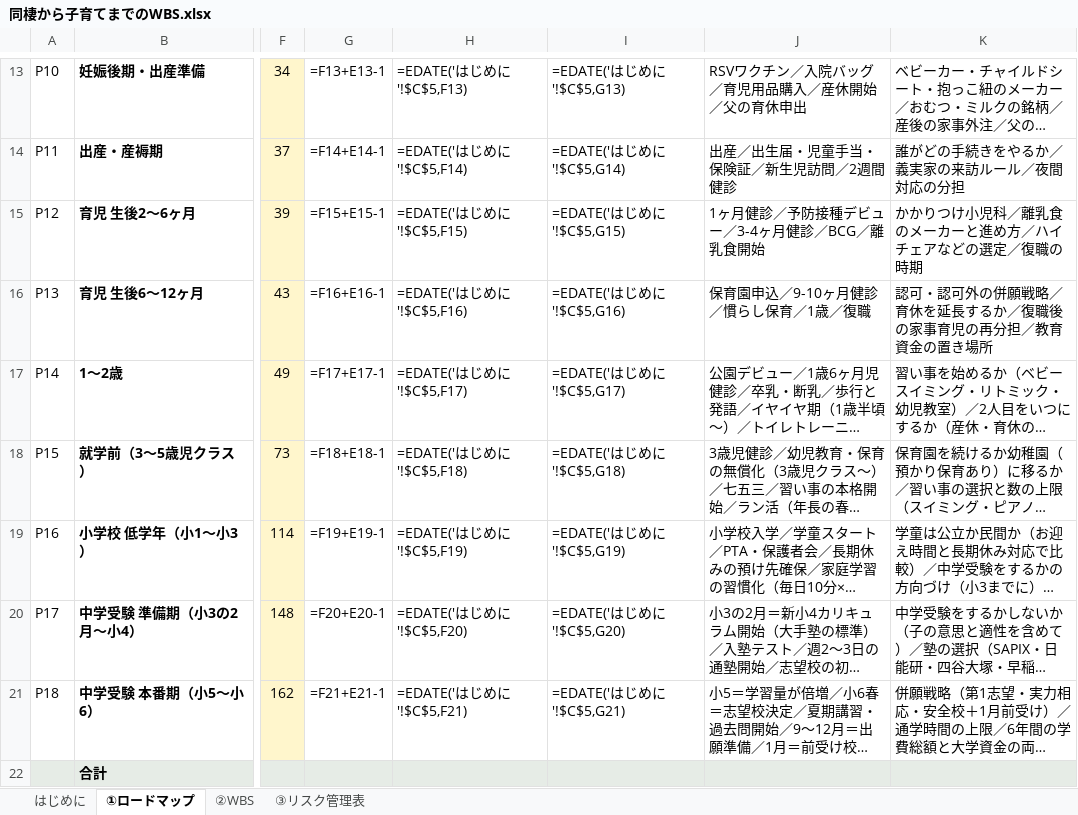
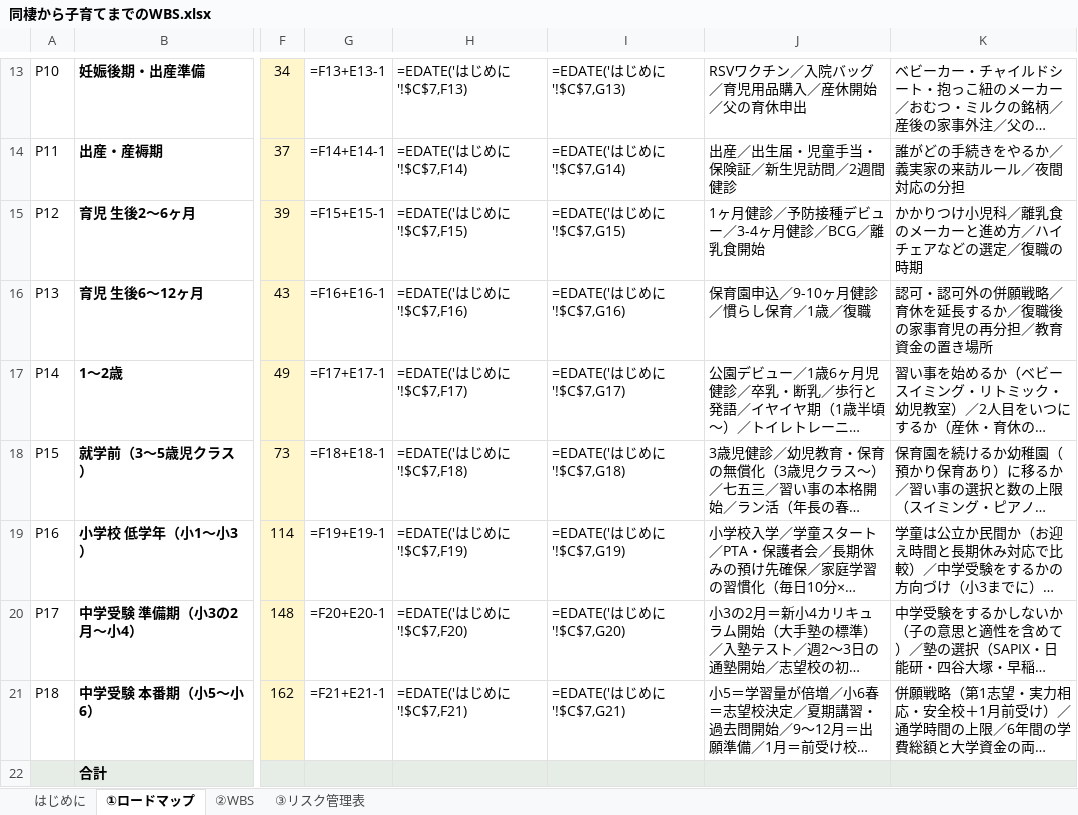
Before and after one commit to tatsumi611216-source/noe-match, an Excel workbook: docs/同棲から子育てまでのWBS.xlsx, sheet ①ロードマップ, drawn as a sheet; only a part is shown, gaps mark what is left out; long unchanged cells end in …; values as stored, in another font and other column widths than the file's, no borders; formulas without a stored value are shown as written; conditional formats not drawn; the diff covers the shown part only; the diff names each change by its address in the sheet, - before the commit and + after, or states it on an @@ line.

```diff
--- a/docs/同棲から子育てまでのWBS.xlsx (sheet ①ロードマップ)
+++ b/docs/同棲から子育てまでのWBS.xlsx (sheet ①ロードマップ)
-H13: =EDATE('はじめに'!$C$5,F13)
+H13: =EDATE('はじめに'!$C$7,F13)
-I13: =EDATE('はじめに'!$C$5,G13)
+I13: =EDATE('はじめに'!$C$7,G13)
-H14: =EDATE('はじめに'!$C$5,F14)
+H14: =EDATE('はじめに'!$C$7,F14)
-I14: =EDATE('はじめに'!$C$5,G14)
+I14: =EDATE('はじめに'!$C$7,G14)
-H15: =EDATE('はじめに'!$C$5,F15)
+H15: =EDATE('はじめに'!$C$7,F15)
-I15: =EDATE('はじめに'!$C$5,G15)
+I15: =EDATE('はじめに'!$C$7,G15)
-H16: =EDATE('はじめに'!$C$5,F16)
+H16: =EDATE('はじめに'!$C$7,F16)
-I16: =EDATE('はじめに'!$C$5,G16)
+I16: =EDATE('はじめに'!$C$7,G16)
-H17: =EDATE('はじめに'!$C$5,F17)
+H17: =EDATE('はじめに'!$C$7,F17)
-I17: =EDATE('はじめに'!$C$5,G17)
+I17: =EDATE('はじめに'!$C$7,G17)
-H18: =EDATE('はじめに'!$C$5,F18)
+H18: =EDATE('はじめに'!$C$7,F18)
-I18: =EDATE('はじめに'!$C$5,G18)
+I18: =EDATE('はじめに'!$C$7,G18)
-H19: =EDATE('はじめに'!$C$5,F19)
+H19: =EDATE('はじめに'!$C$7,F19)
-I19: =EDATE('はじめに'!$C$5,G19)
+I19: =EDATE('はじめに'!$C$7,G19)
-H20: =EDATE('はじめに'!$C$5,F20)
+H20: =EDATE('はじめに'!$C$7,F20)
-I20: =EDATE('はじめに'!$C$5,G20)
+I20: =EDATE('はじめに'!$C$7,G20)
-H21: =EDATE('はじめに'!$C$5,F21)
+H21: =EDATE('はじめに'!$C$7,F21)
-I21: =EDATE('はじめに'!$C$5,G21)
+I21: =EDATE('はじめに'!$C$7,G21)
```
Also changed, not shown: 205 edited cells elsewhere in this sheet, sheet ②WBS, sheet はじめに, 3 other files.
